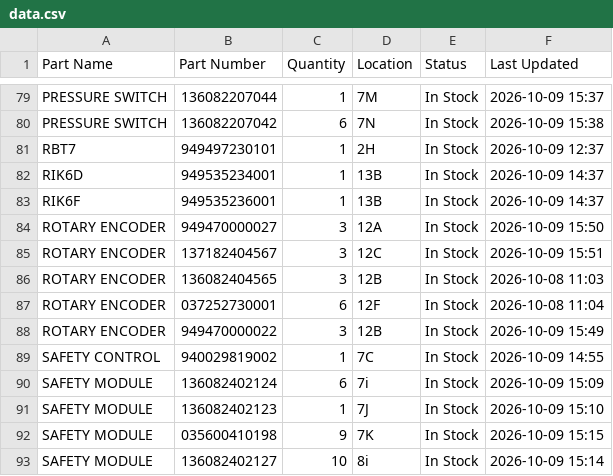
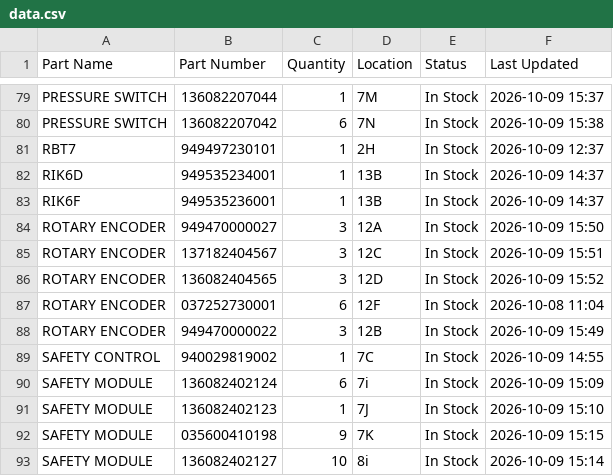
Before and after one commit to salmanaziz859-star/tms-stock, a CSV file: data.csv, drawn as a sheet; only a part is shown, gaps mark what is left out.

```diff
--- a/data.csv
+++ b/data.csv
@@ -85,3 +85,3 @@ ROTARY ENCODER,949470000027,3,12A,In Stock,2026-10-09 15:50
 ROTARY ENCODER,137182404567,3,12C,In Stock,2026-10-09 15:51
-ROTARY ENCODER,136082404565,3,12B,In Stock,2026-10-08 11:03
+ROTARY ENCODER,136082404565,3,12D,In Stock,2026-10-09 15:52
 ROTARY ENCODER,037252730001,6,12F,In Stock,2026-10-08 11:04
```
Also changed, not shown: 1 other file.
